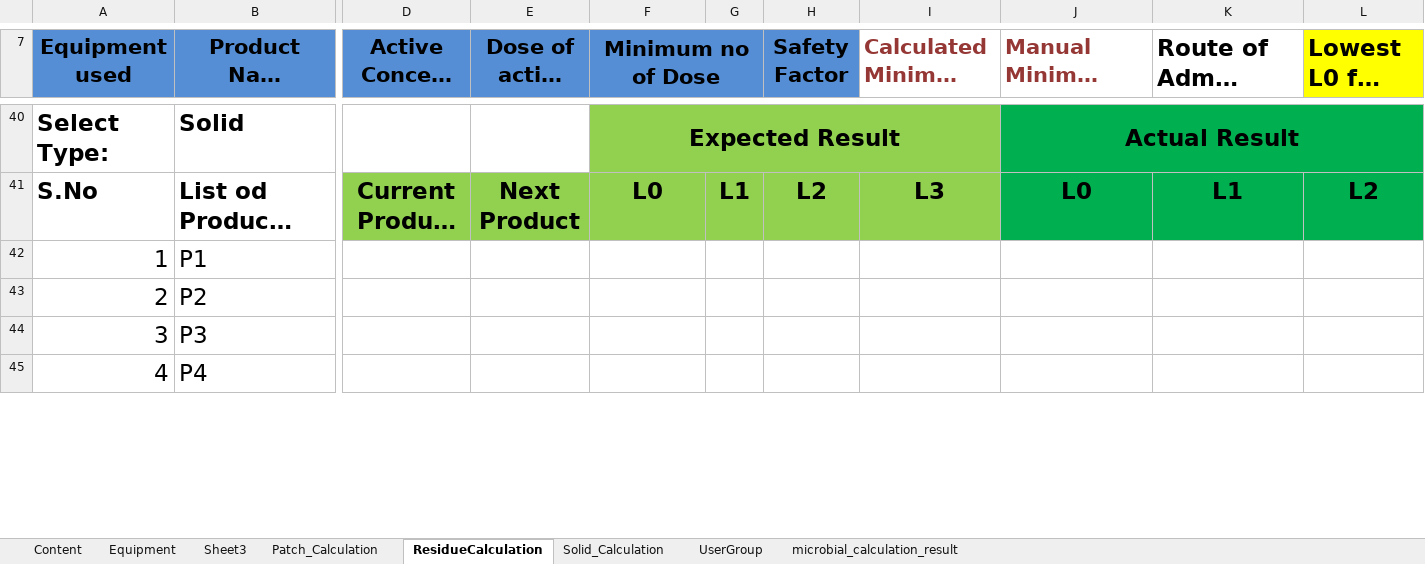
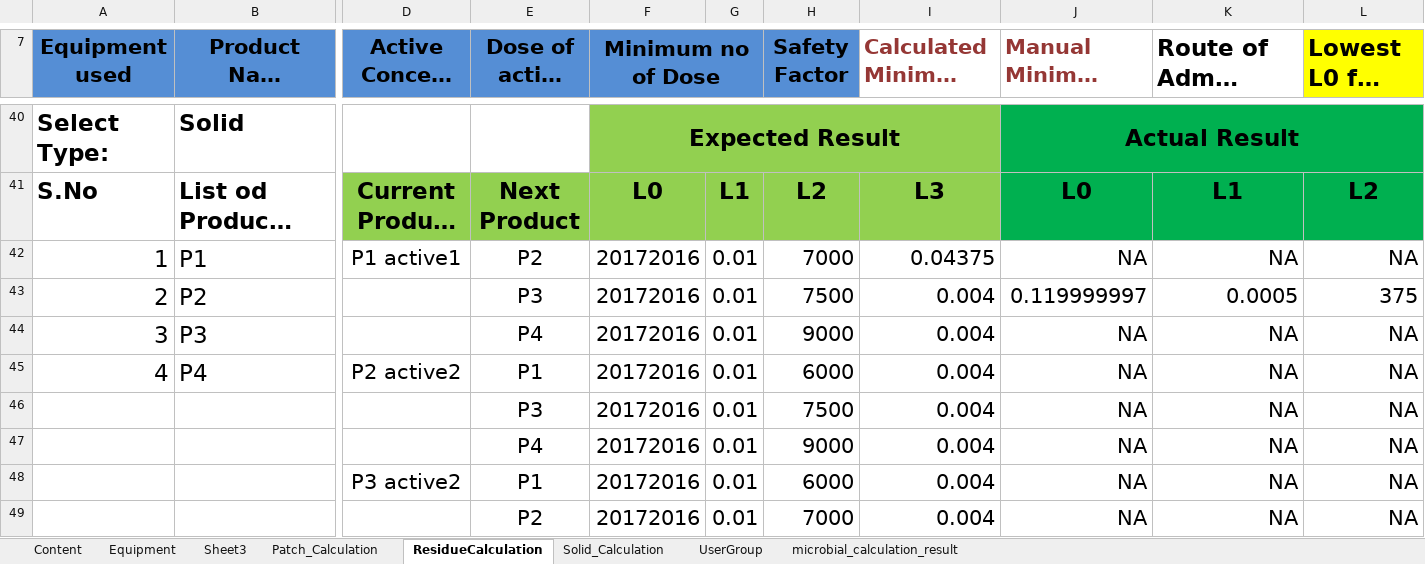
Before and after one commit to thiyagu13/CV-Docs, an Excel workbook: eResidue_CV_eDocs/bin/Test Data/eResidue_eDocs_TestCase_result.xlsx, sheet ResidueCalculation, drawn as a sheet; only a part is shown, gaps mark what is left out; long unchanged cells end in …; values as stored, in another font and other column widths than the file's, no borders; removed rows and columns are numbered as before the commit, all else as after; rows hold the shown columns only; the diff covers the shown part only; the diff names each change by its address in the sheet, - before the commit and + after, or states it on an @@ line.

Commit message:
Equip,Group script

```diff
--- a/eResidue_CV_eDocs/bin/Test Data/eResidue_eDocs_TestCase_result.xlsx (sheet ResidueCalculation)
+++ b/eResidue_CV_eDocs/bin/Test Data/eResidue_eDocs_TestCase_result.xlsx (sheet ResidueCalculation)
-row 42: 1 | P1
-row 43: 2 | P2
-row 44: 3 | P3
-row 45: 4 | P4
+row 42: 1 | P1 | P1 active1 | P2 | 20172016 | 0.01 | 7000 | 0.04375 | NA | NA | NA
+row 43: 2 | P2 |  | P3 | 20172016 | 0.01 | 7500 | 0.004 | 0.119999997 | 0.0005 | 375
+row 44: 3 | P3 |  | P4 | 20172016 | 0.01 | 9000 | 0.004 | NA | NA | NA
+row 45: 4 | P4 | P2 active2 | P1 | 20172016 | 0.01 | 6000 | 0.004 | NA | NA | NA
+row 46:  |  |  | P3 | 20172016 | 0.01 | 7500 | 0.004 | NA | NA | NA
+row 47:  |  |  | P4 | 20172016 | 0.01 | 9000 | 0.004 | NA | NA | NA
+row 48:  |  | P3 active2 | P1 | 20172016 | 0.01 | 6000 | 0.004 | NA | NA | NA
+row 49:  |  |  | P2 | 20172016 | 0.01 | 7000 | 0.004 | NA | NA | NA
```
Also changed, not shown: 13 added rows and 1 edited cell elsewhere in this sheet, charts or pictures, eResidue_CV_eDocs/bin/Test Data/eResidue_eDocs_TestCase.xlsx, eResidue_CV_eDocs/src/Test Data/eResidue_eDocs_TestCase.xlsx, 17 other files.
